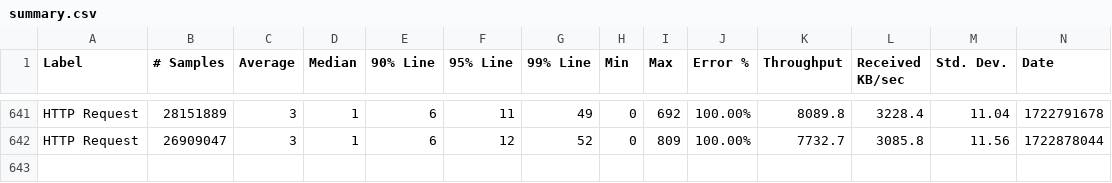
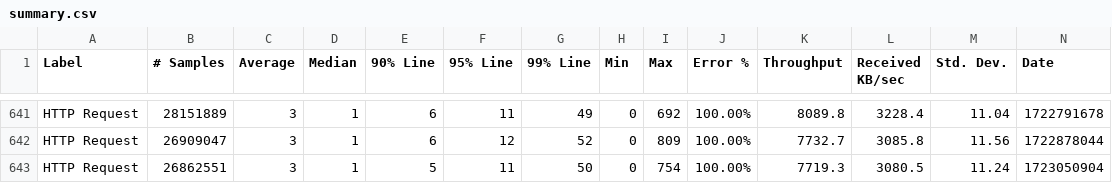
Before and after one commit to ballerina-platform/module-ballerina-jwt, a CSV file: load-tests/order_management_service/results/summary.csv, drawn as a sheet; only a part is shown, gaps mark what is left out; rows hold the shown columns only; the diff names each change by its address in the sheet, - before the commit and + after, or states it on an @@ line.

Commit message:
Update order_management_service test results on Wed Aug  7 17:16:07 UTC 2024

```diff
--- a/load-tests/order_management_service/results/summary.csv
+++ b/load-tests/order_management_service/results/summary.csv
+row 643: HTTP Request | 26862551 | 3 | 1 | 5 | 11 | 50 | 0 | 754 | 100.00% | 7719.3 | 3080.5 | 11.24 | 1723050904
```
